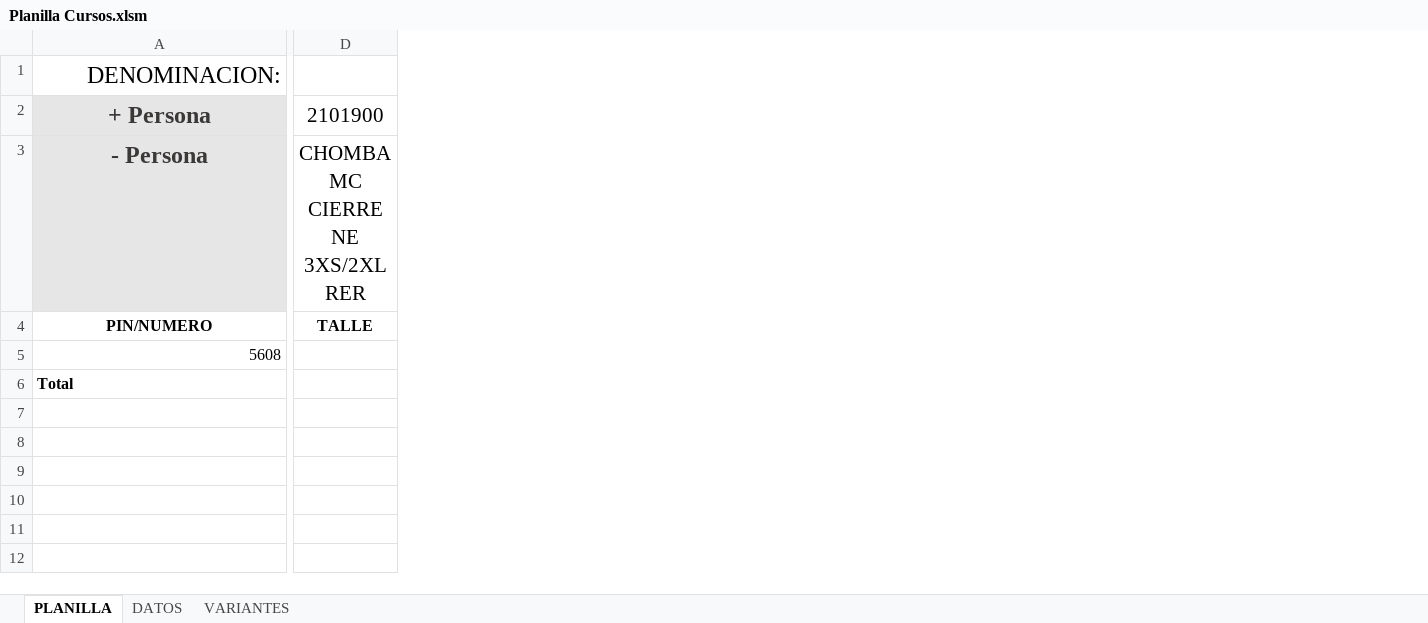
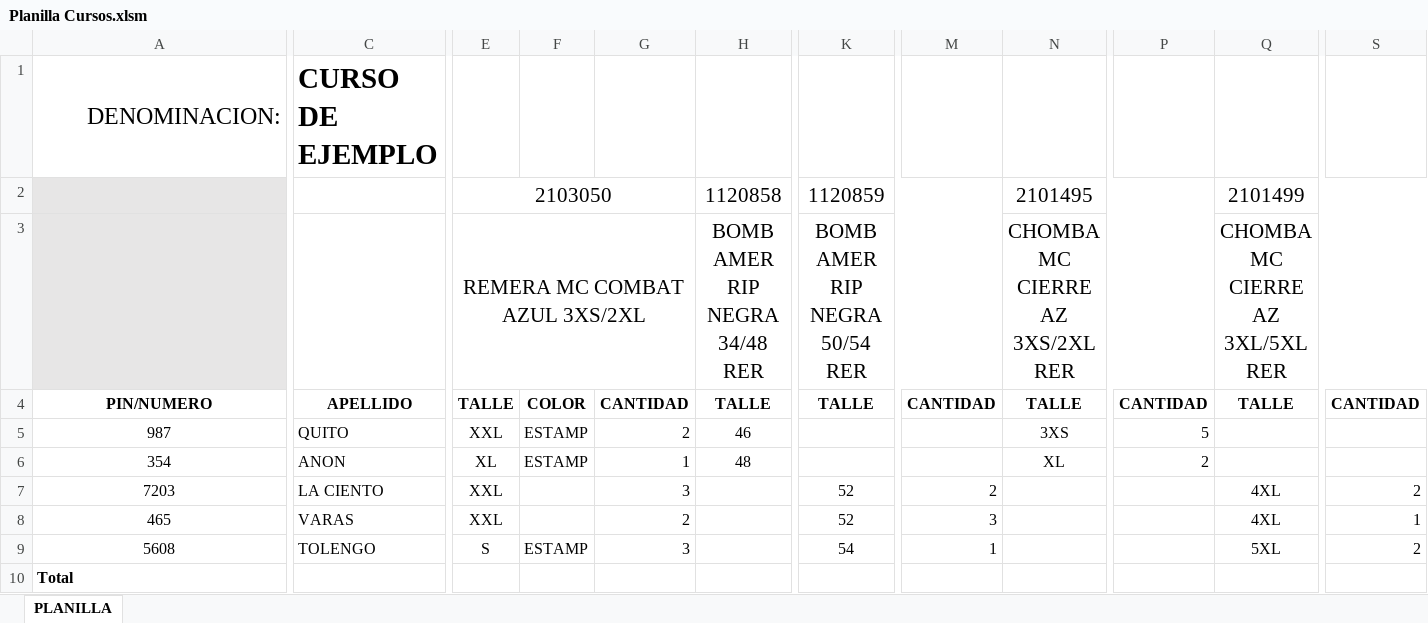
Before and after one commit to edgardoraul/archivos_bat, an Excel workbook: Planilla Cursos.xlsm, sheet PLANILLA, drawn as a sheet; only a part is shown, gaps mark what is left out; values as stored, in another font and other column widths than the file's, no borders; charts and pictures and conditional formats not drawn; removed rows and columns are numbered as before the commit, all else as after; rows hold the shown columns only; the diff covers the shown part only; the diff names each change by its address in the sheet, - before the commit and + after, or states it on an @@ line.

Commit message:
Dando estructura a la futura planilla de cursos
Falta la funcionalidad de creación de pestañas y contar faltantes

```diff
--- a/Planilla Cursos.xlsm (sheet PLANILLA)
+++ b/Planilla Cursos.xlsm (sheet PLANILLA)
-sheet tab: DATOS
@@ sheet tab hidden: VARIANTES @@
+column C, row 1: CURSO DE EJEMPLO; row 4: APELLIDO; row 9: TOLENGO
-column D, row 4: TALLE
+column E, row 4: TALLE; row 9: S
+column F, row 4: COLOR; row 9: ESTAMP
+column G, row 4: CANTIDAD; row 9: 3
+column H, row 4: TALLE
+column K, row 4: TALLE; row 9: 54
+column M, row 4: CANTIDAD; row 9: 1
+column N, row 4: TALLE
+column P, row 4: CANTIDAD
+column Q, row 4: TALLE; row 9: 5XL
+column S, row 4: CANTIDAD; row 9: 2
-row 2: + Persona | 2101900
-row 3: - Persona | CHOMBA MC CIERRE NE 3XS/2XL RER
+row 2:  |  | 2103050 |  |  | 1120858 | 1120859 |  | 2101495 |  | 2101499
+row 3:  |  | REMERA MC COMBAT AZUL 3XS/2XL |  |  | BOMB AMER RIP NEGRA 34/48 RER | BOMB AMER RIP NEGRA 50/54 RER |  | CHOMBA MC CIERRE AZ 3XS/2XL RER |  | CHOMBA MC CIERRE AZ 3XL/5XL RER
+row 5: 987 | QUITO | XXL | ESTAMP | 2 | 46 |  |  | 3XS | 5
+row 6: 354 | ANON | XL | ESTAMP | 1 | 48 |  |  | XL | 2
+row 7: 7203 | LA CIENTO | XXL |  | 3 |  | 52 | 2 |  |  | 4XL | 2
+row 8: 465 | VARAS | XXL |  | 2 |  | 52 | 3 |  |  | 4XL | 1
-A9 alignment: right
+A9 alignment: center
```
Also changed, not shown: 3 added columns, 5 edited cells, cell formats and merged cells elsewhere in this sheet, charts or pictures, Planilla de Delegacion Control.xlsm, 1 other file.
